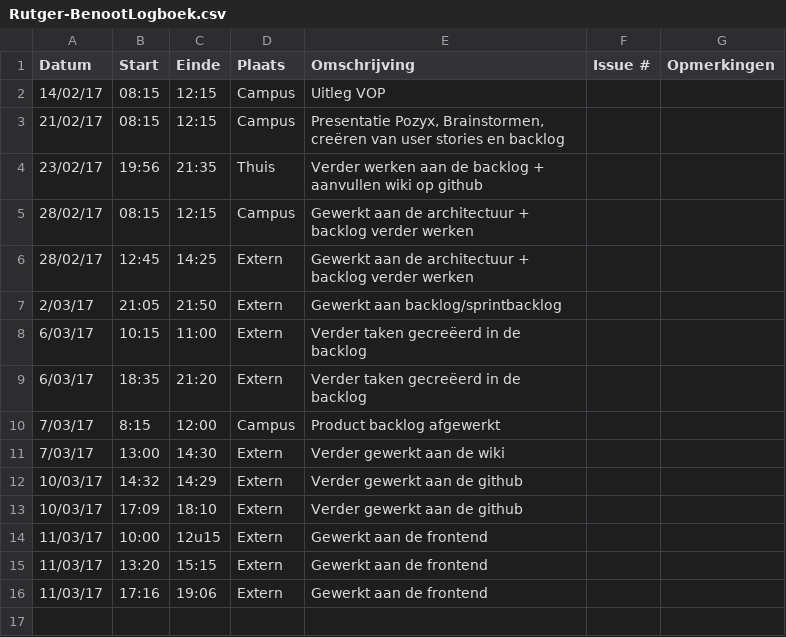
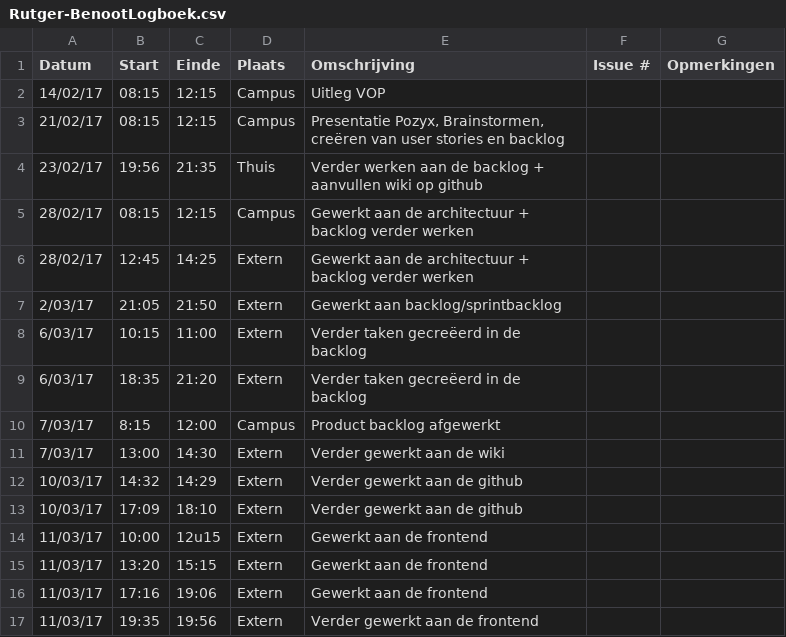
Before and after one commit to Carnewal/pozyx-03, a CSV file: Rutger-BenootLogboek.csv, drawn as a sheet.

Commit message:
Update Rutger-BenootLogboek.csv

```diff
--- a/Rutger-BenootLogboek.csv
+++ b/Rutger-BenootLogboek.csv
@@ -16 +16,2 @@ Datum,Start,Einde,Plaats,Omschrijving,Issue #,Opmerkingen
 11/03/17,17:16,19:06,Extern,"Gewerkt aan de frontend",,
+11/03/17,19:35,19:56,Extern,"Verder gewerkt aan de frontend",,
```
